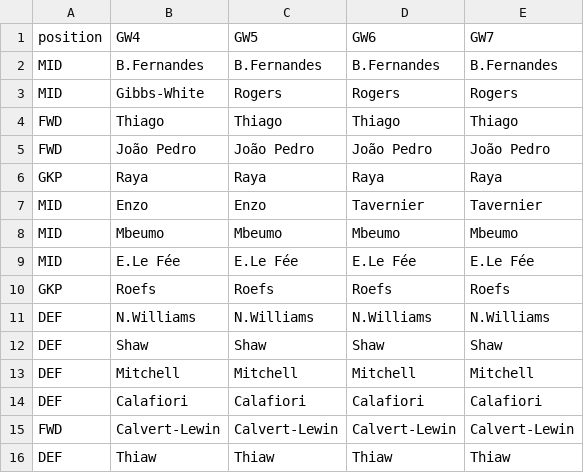
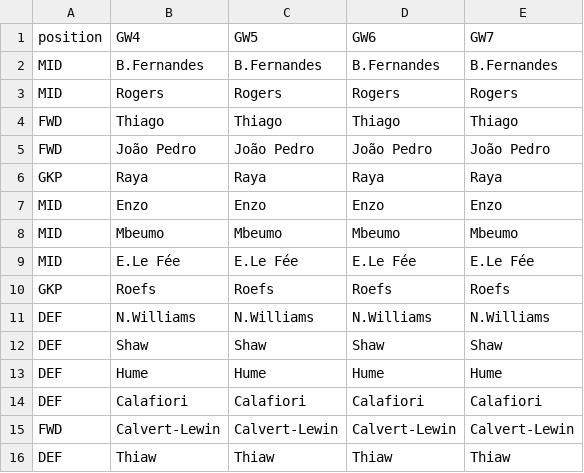
Before and after one commit to vinilop1114/gameweek-lab, a CSV file: data/processed/squad_trajectory_preview.csv, drawn as a sheet.

```diff
--- a/data/processed/squad_trajectory_preview.csv
+++ b/data/processed/squad_trajectory_preview.csv
@@ -2,3 +2,3 @@ position,GW4,GW5,GW6,GW7
 MID,B.Fernandes,B.Fernandes,B.Fernandes,B.Fernandes
-MID,Gibbs-White,Rogers,Rogers,Rogers
+MID,Rogers,Rogers,Rogers,Rogers
 FWD,Thiago,Thiago,Thiago,Thiago
@@ -6,3 +6,3 @@ FWD,João Pedro,João Pedro,João Pedro,João Pedro
 GKP,Raya,Raya,Raya,Raya
-MID,Enzo,Enzo,Tavernier,Tavernier
+MID,Enzo,Enzo,Enzo,Enzo
 MID,Mbeumo,Mbeumo,Mbeumo,Mbeumo
@@ -12,3 +12,3 @@ DEF,N.Williams,N.Williams,N.Williams,N.Williams
 DEF,Shaw,Shaw,Shaw,Shaw
-DEF,Mitchell,Mitchell,Mitchell,Mitchell
+DEF,Hume,Hume,Hume,Hume
 DEF,Calafiori,Calafiori,Calafiori,Calafiori
```
Also changed, not shown: data/processed/players.csv, data/processed/players_scored.csv, 2 other files.
